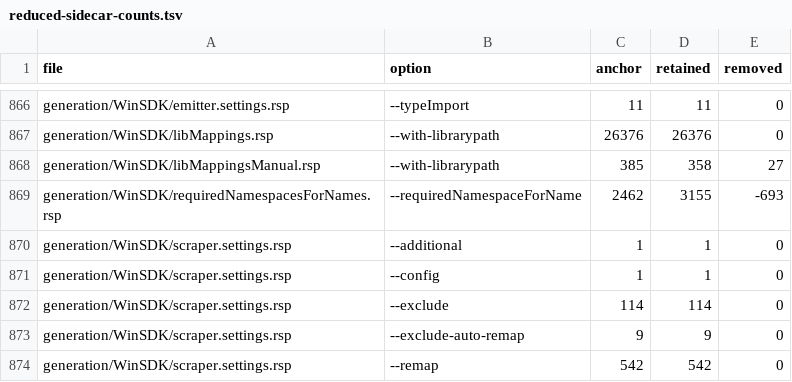
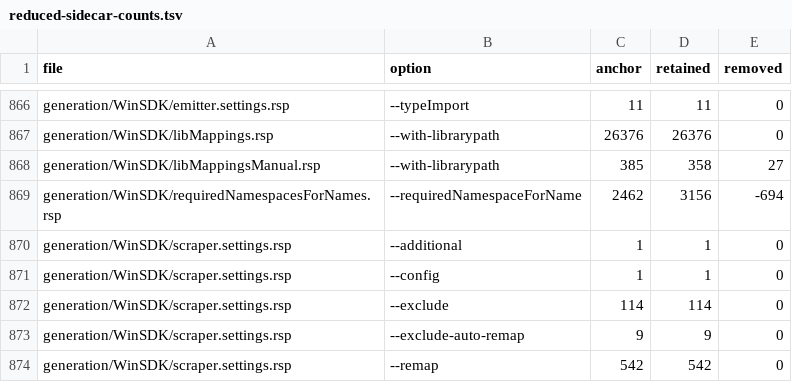
Before and after one commit to jevansaks/win32metadata, a TSV file: docs/experiments/full-header-migration/reduced-sidecar-counts.tsv, drawn as a sheet; only a part is shown, gaps mark what is left out.

```diff
--- a/docs/experiments/full-header-migration/reduced-sidecar-counts.tsv
+++ b/docs/experiments/full-header-migration/reduced-sidecar-counts.tsv
@@ -868,3 +868,3 @@ generation/WinSDK/libMappings.rsp	--with-librarypath	26376	26376	0
 generation/WinSDK/libMappingsManual.rsp	--with-librarypath	385	358	27
-generation/WinSDK/requiredNamespacesForNames.rsp	--requiredNamespaceForName	2462	3155	-693
+generation/WinSDK/requiredNamespacesForNames.rsp	--requiredNamespaceForName	2462	3156	-694
 generation/WinSDK/scraper.settings.rsp	--additional	1	1	0
```
Also changed, not shown: 6 other files.
